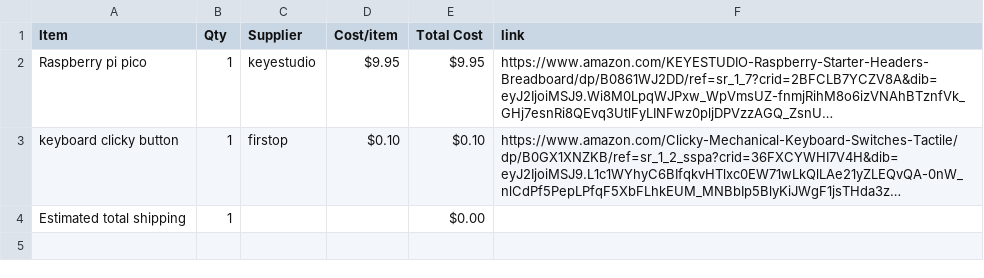
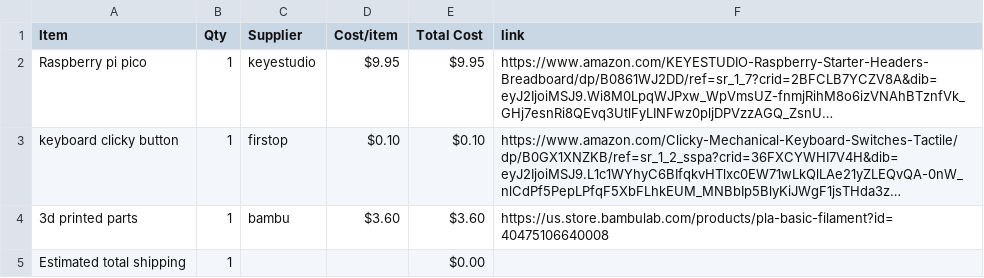
Before and after one commit to EveyKay/Portal-button-, a CSV file: BOM.csv, drawn as a sheet; long unchanged cells end in …; the diff names each change by its address in the sheet, - before the commit and + after, or states it on an @@ line.

Commit message:
Sync Portal button from Half Life

```diff
--- a/BOM.csv
+++ b/BOM.csv
+row 4: 3d printed parts | 1 | bambu | $3.60 | $3.60 | https://us.store.bambulab.com/products/pla-basic-filament?id=40475106640008
```
